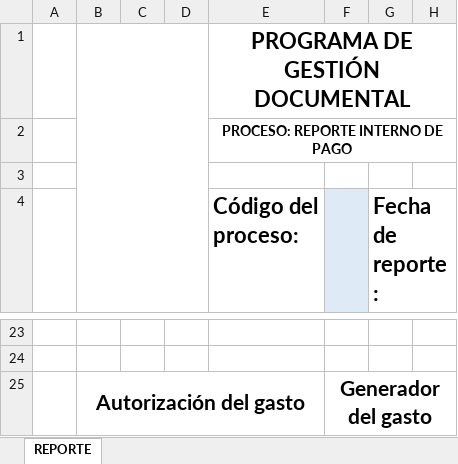
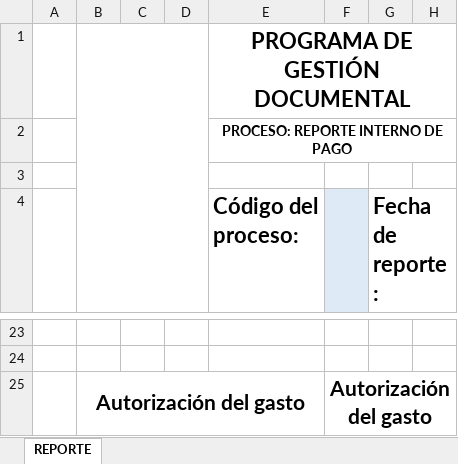
Before and after one commit to Dandresfsoto/sion, an Excel workbook: static/documentos/reporte_6.xlsx, sheet REPORTE, drawn as a sheet; only a part is shown, gaps mark what is left out; values as stored, in another font and other column widths than the file's, no borders; charts and pictures not drawn; the diff names each change by its address in the sheet, - before the commit and + after, or states it on an @@ line.

```diff
--- a/static/documentos/reporte_6.xlsx (sheet REPORTE)
+++ b/static/documentos/reporte_6.xlsx (sheet REPORTE)
-F25: Generador del gasto
+F25: Autorización del gasto
```
Also changed, not shown: charts or pictures, static/documentos/reporte_13.xlsx, static/documentos/reporte_19.xlsx, 19 other files.
